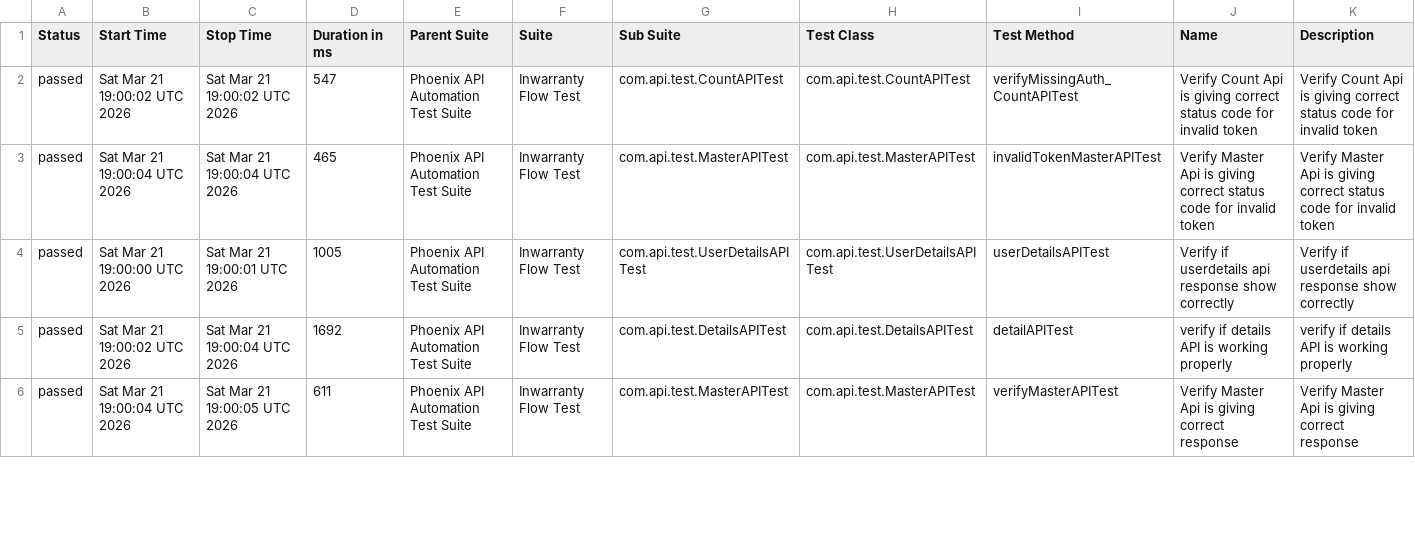
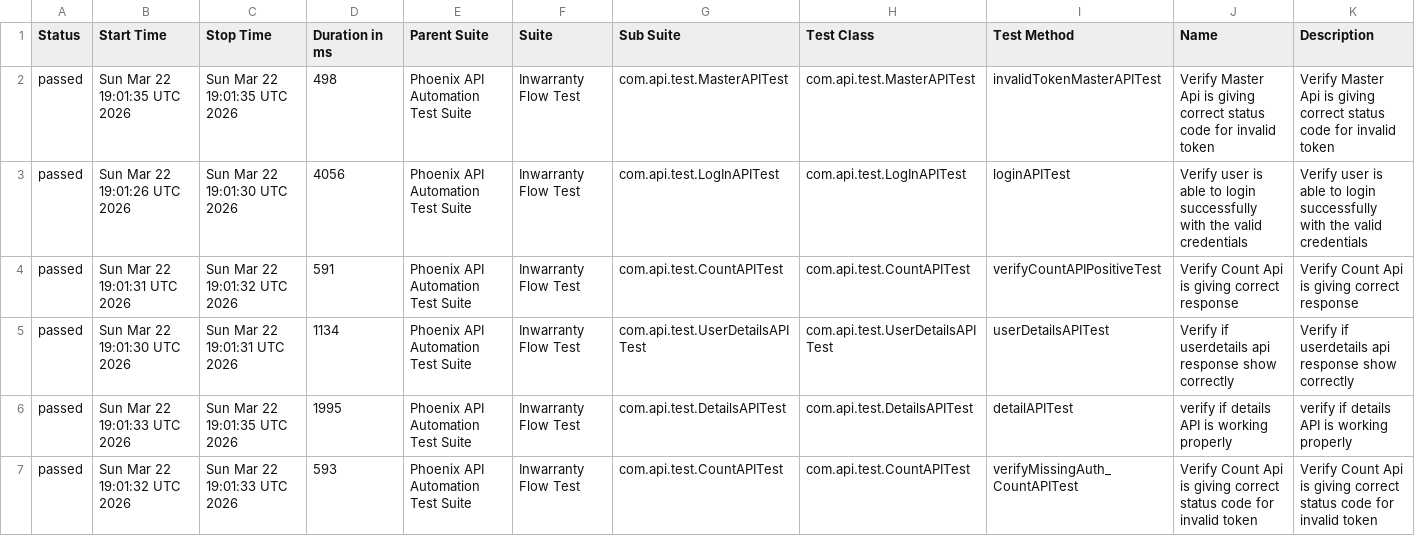
Before and after one commit to sailesh123kumar/PhoenixTestAutomationFramework, a CSV file: data/suites.csv, drawn as a sheet; only a part is shown; the diff covers the shown part only.

```diff
--- a/data/suites.csv
+++ b/data/suites.csv
@@ -1,6 +1,7 @@
 "Status","Start Time","Stop Time","Duration in ms","Parent Suite","Suite","Sub Suite","Test Class","Test Method","Name","Description"
-"passed","Sat Mar 21 19:00:02 UTC 2026","Sat Mar 21 19:00:02 UTC 2026","547","Phoenix API Automation Test Suite","Inwarranty Flow Test","com.api.test.CountAPITest","com.api.test.CountAPITest","verifyMissingAuth_CountAPITest","Verify Count Api is giving correct status code for invalid token","Verify Count Api is giving correct status code for invalid token"
-"passed","Sat Mar 21 19:00:04 UTC 2026","Sat Mar 21 19:00:04 UTC 2026","465","Phoenix API Automation Test Suite","Inwarranty Flow Test","com.api.test.MasterAPITest","com.api.test.MasterAPITest","invalidTokenMasterAPITest","Verify Master Api is giving correct status code for invalid token","Verify Master Api is giving correct status code for invalid token"
-"passed","Sat Mar 21 19:00:00 UTC 2026","Sat Mar 21 19:00:01 UTC 2026","1005","Phoenix API Automation Test Suite","Inwarranty Flow Test","com.api.test.UserDetailsAPITest","com.api.test.UserDetailsAPITest","userDetailsAPITest","Verify if userdetails api response show correctly","Verify if userdetails api response show correctly"
-"passed","Sat Mar 21 19:00:02 UTC 2026","Sat Mar 21 19:00:04 UTC 2026","1692","Phoenix API Automation Test Suite","Inwarranty Flow Test","com.api.test.DetailsAPITest","com.api.test.DetailsAPITest","detailAPITest","verify if details API is working properly","verify if details API is working properly"
-"passed","Sat Mar 21 19:00:04 UTC 2026","Sat Mar 21 19:00:05 UTC 2026","611","Phoenix API Automation Test Suite","Inwarranty Flow Test","com.api.test.MasterAPITest","com.api.test.MasterAPITest","verifyMasterAPITest","Verify Master Api is giving correct response","Verify Master Api is giving correct response"
+"passed","Sun Mar 22 19:01:35 UTC 2026","Sun Mar 22 19:01:35 UTC 2026","498","Phoenix API Automation Test Suite","Inwarranty Flow Test","com.api.test.MasterAPITest","com.api.test.MasterAPITest","invalidTokenMasterAPITest","Verify Master Api is giving correct status code for invalid token","Verify Master Api is giving correct status code for invalid token"
+"passed","Sun Mar 22 19:01:26 UTC 2026","Sun Mar 22 19:01:30 UTC 2026","4056","Phoenix API Automation Test Suite","Inwarranty Flow Test","com.api.test.LogInAPITest","com.api.test.LogInAPITest","loginAPITest","Verify user is able to login successfully with the valid credentials","Verify user is able to login successfully with the valid credentials"
+"passed","Sun Mar 22 19:01:31 UTC 2026","Sun Mar 22 19:01:32 UTC 2026","591","Phoenix API Automation Test Suite","Inwarranty Flow Test","com.api.test.CountAPITest","com.api.test.CountAPITest","verifyCountAPIPositiveTest","Verify Count Api is giving correct response","Verify Count Api is giving correct response"
+"passed","Sun Mar 22 19:01:30 UTC 2026","Sun Mar 22 19:01:31 UTC 2026","1134","Phoenix API Automation Test Suite","Inwarranty Flow Test","com.api.test.UserDetailsAPITest","com.api.test.UserDetailsAPITest","userDetailsAPITest","Verify if userdetails api response show correctly","Verify if userdetails api response show correctly"
+"passed","Sun Mar 22 19:01:33 UTC 2026","Sun Mar 22 19:01:35 UTC 2026","1995","Phoenix API Automation Test Suite","Inwarranty Flow Test","com.api.test.DetailsAPITest","com.api.test.DetailsAPITest","detailAPITest","verify if details API is working properly","verify if details API is working properly"
+"passed","Sun Mar 22 19:01:32 UTC 2026","Sun Mar 22 19:01:33 UTC 2026","593","Phoenix API Automation Test Suite","Inwarranty Flow Test","com.api.test.CountAPITest","com.api.test.CountAPITest","verifyMissingAuth_CountAPITest","Verify Count Api is giving correct status code for invalid token","Verify Count Api is giving correct status code for invalid token"
```
Also changed, not shown: 1 added row, 2 removed rows and 12 edited cells elsewhere in this file, data/behaviors.csv, 56 other files.
